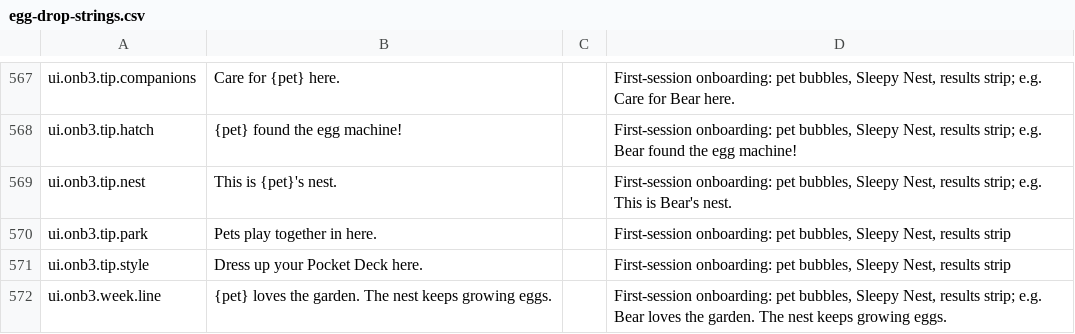
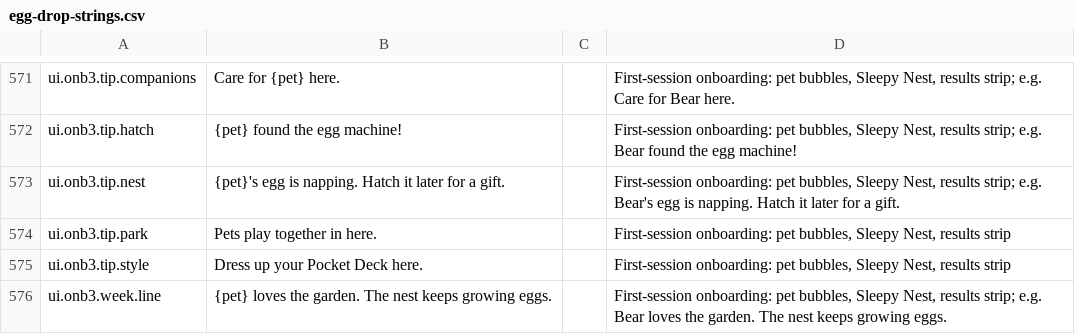
Before and after one commit to spoisseroux/egg-drop, a CSV file: assets/localization/egg-drop-strings.csv, drawn as a sheet; only a part is shown, gaps mark what is left out; the diff covers the shown part only.

```diff
--- a/assets/localization/egg-drop-strings.csv
+++ b/assets/localization/egg-drop-strings.csv
@@ -569,3 +573,3 @@ ui.onb3.tip.companions,Care for {pet} here.,,"First-session onboarding: pet bubb
 ui.onb3.tip.hatch,{pet} found the egg machine!,,"First-session onboarding: pet bubbles, Sleepy Nest, results strip; e.g. Bear found the egg machine!"
-ui.onb3.tip.nest,This is {pet}'s nest.,,"First-session onboarding: pet bubbles, Sleepy Nest, results strip; e.g. This is Bear's nest."
+ui.onb3.tip.nest,{pet}'s egg is napping. Hatch it later for a gift.,,"First-session onboarding: pet bubbles, Sleepy Nest, results strip; e.g. Bear's egg is napping. Hatch it later for a gift."
 ui.onb3.tip.park,Pets play together in here.,,"First-session onboarding: pet bubbles, Sleepy Nest, results strip"
```
Also changed, not shown: 5 added rows, 1 removed row and 20 edited cells elsewhere in this file, artifacts/localization/hardcoded-strings.csv, 34 other files.
